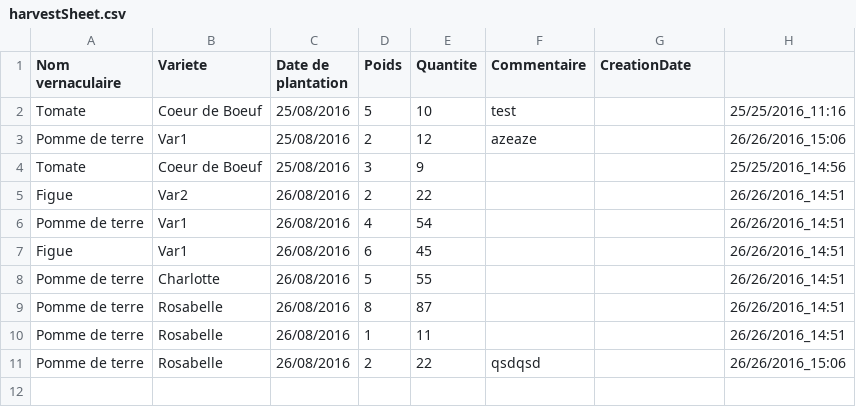
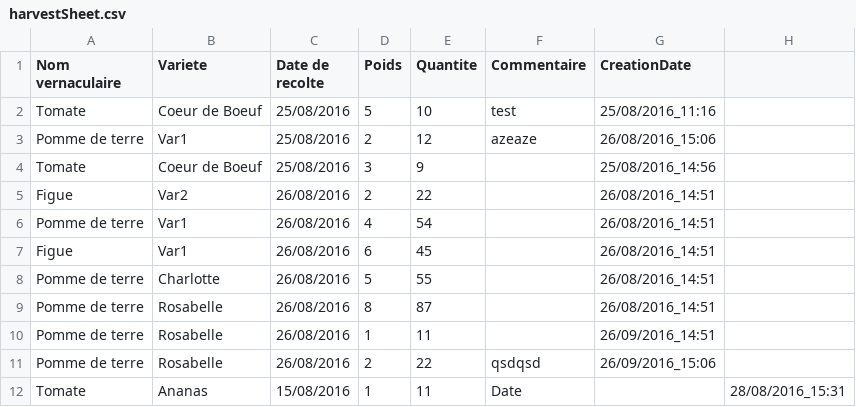
Before and after one commit to VanessaMaigne/CucurbitaMaxima, a CSV file: data/harvestSheet.csv, drawn as a sheet.

Commit message:
Harvest statistics temp

```diff
--- a/data/harvestSheet.csv
+++ b/data/harvestSheet.csv
@@ -1,11 +1,12 @@
-Nom vernaculaire|Variete|Date de plantation|Poids|Quantite|Commentaire|CreationDate
-Tomate|Coeur de Boeuf|25/08/2016|5|10|test||25/25/2016_11:16
-Pomme de terre|Var1|25/08/2016|2|12|azeaze||26/26/2016_15:06
-Tomate|Coeur de Boeuf|25/08/2016|3|9|||25/25/2016_14:56
-Figue|Var2|26/08/2016|2|22|||26/26/2016_14:51
-Pomme de terre|Var1|26/08/2016|4|54|||26/26/2016_14:51
-Figue|Var1|26/08/2016|6|45|||26/26/2016_14:51
-Pomme de terre|Charlotte|26/08/2016|5|55|||26/26/2016_14:51
-Pomme de terre|Rosabelle|26/08/2016|8|87|||26/26/2016_14:51
-Pomme de terre|Rosabelle|26/08/2016|1|11|||26/26/2016_14:51
-Pomme de terre|Rosabelle|26/08/2016|2|22|qsdqsd||26/26/2016_15:06
+Nom vernaculaire|Variete|Date de recolte|Poids|Quantite|Commentaire|CreationDate
+Tomate|Coeur de Boeuf|25/08/2016|5|10|test|25/08/2016_11:16
+Pomme de terre|Var1|25/08/2016|2|12|azeaze|26/08/2016_15:06
+Tomate|Coeur de Boeuf|25/08/2016|3|9||25/08/2016_14:56
+Figue|Var2|26/08/2016|2|22||26/08/2016_14:51
+Pomme de terre|Var1|26/08/2016|4|54||26/08/2016_14:51
+Figue|Var1|26/08/2016|6|45||26/08/2016_14:51
+Pomme de terre|Charlotte|26/08/2016|5|55||26/08/2016_14:51
+Pomme de terre|Rosabelle|26/08/2016|8|87||26/08/2016_14:51
+Pomme de terre|Rosabelle|26/08/2016|1|11||26/09/2016_14:51
+Pomme de terre|Rosabelle|26/08/2016|2|22|qsdqsd|26/09/2016_15:06
+Tomate|Ananas|15/08/2016|1|11|Date||28/08/2016_15:31
```
Also changed, not shown: 8 other files.
